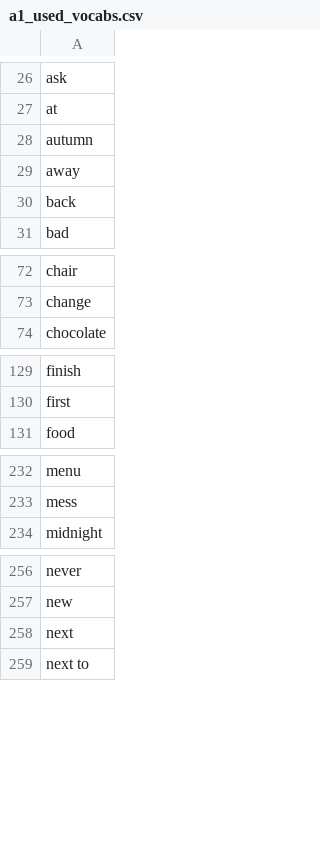
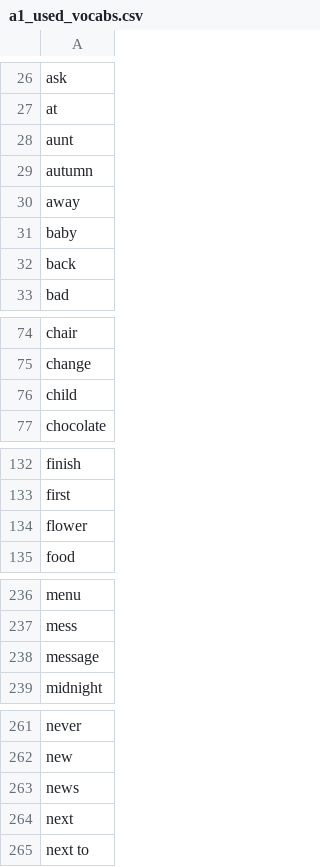
Before and after one commit to mohsenShakiba/Learnup-Data, a CSV file: lessons/a1_used_vocabs.csv, drawn as a sheet; only a part is shown, gaps mark what is left out; the diff covers the shown part only.

```diff
--- a/lessons/a1_used_vocabs.csv
+++ b/lessons/a1_used_vocabs.csv
@@ -27,4 +27,6 @@ ask
 at
+aunt
 autumn
 away
+baby
 back
@@ -73,2 +75,3 @@ chair
 change
+child
 chocolate
@@ -130,2 +133,3 @@ finish
 first
+flower
 food
@@ -233,2 +237,3 @@ menu
 mess
+message
 midnight
@@ -257,2 +262,3 @@ never
 new
+news
 next
```
Also changed, not shown: 2 added rows elsewhere in this file, lessons/a1_missing_vocabs.csv, 7 other files.
